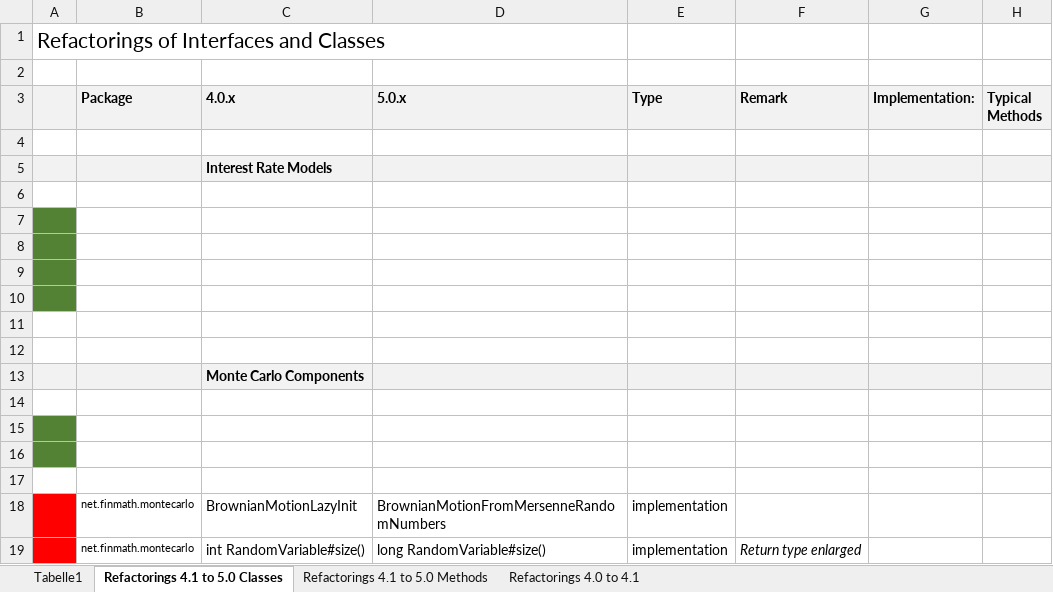
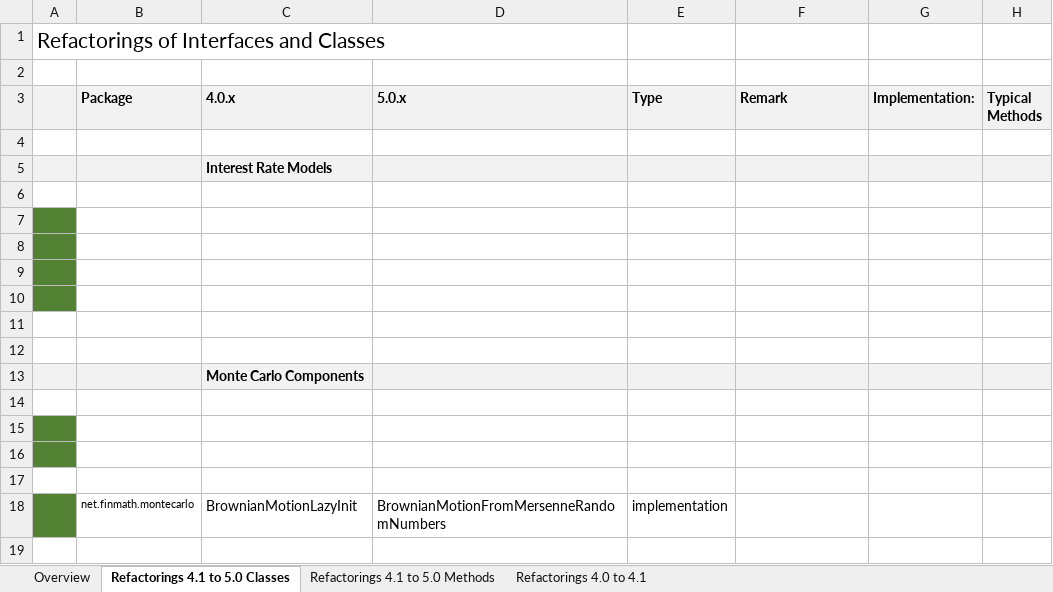
Before and after one commit to finmath/finmath-lib, an Excel workbook: docs/refactoring-4.1.x-to-5.0.0/Refactorings 4.1.x to 5.0.0.xlsx, sheet Refactorings 4.1 to 5.0 Classes, drawn as a sheet; values as stored, in another font and other column widths than the file's, no borders; the diff names each change by its address in the sheet, - before the commit and + after, or states it on an @@ line.

```diff
--- a/docs/refactoring-4.1.x-to-5.0.0/Refactorings 4.1.x to 5.0.0.xlsx (sheet Refactorings 4.1 to 5.0 Classes)
+++ b/docs/refactoring-4.1.x-to-5.0.0/Refactorings 4.1.x to 5.0.0.xlsx (sheet Refactorings 4.1 to 5.0 Classes)
-sheet tab: Tabelle1
+sheet tab: Overview
-A18 fill: #FF0000
+A18 fill: #548235
-row 19:  | net.finmath.montecarlo | int RandomVariable#size() | long RandomVariable#size() | implementation | Return type enlarged
```
Also changed, not shown: sheet Refactorings 4.1 to 5.0 Methods, sheet Overview, docs/Model and Product Interfaces.xlsx.
